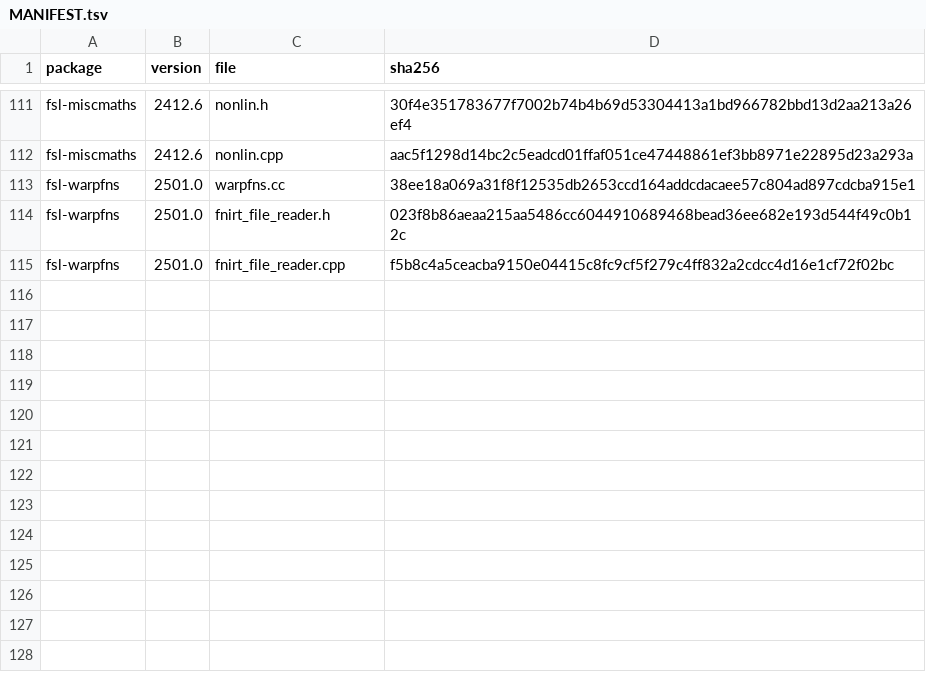
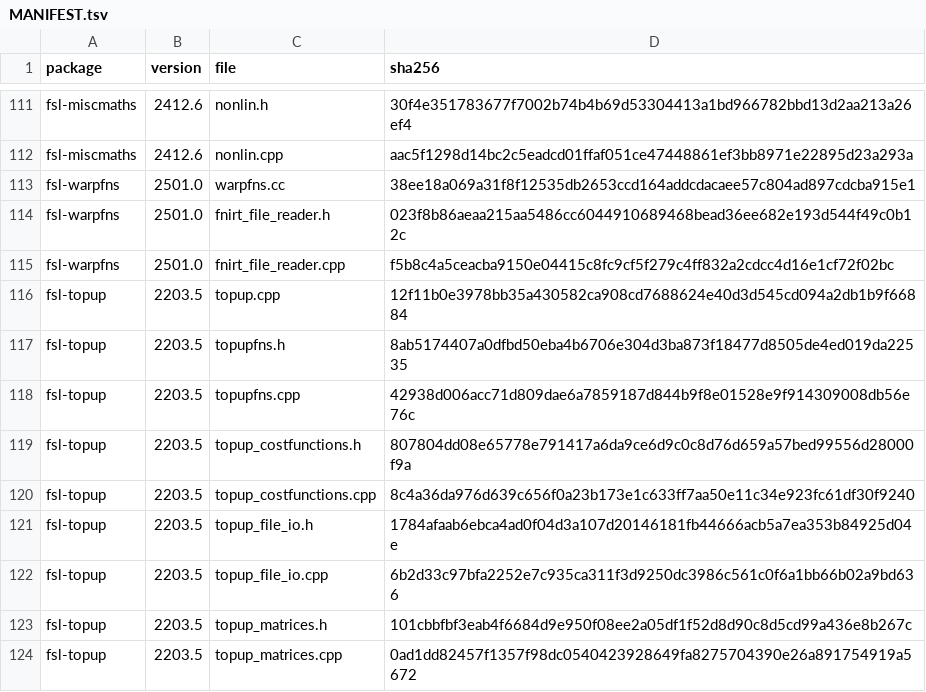
Before and after one commit to karellopez/larmorx, a TSV file: crates-nc/fsl-source/MANIFEST.tsv, drawn as a sheet; only a part is shown, gaps mark what is left out; the diff names each change by its address in the sheet, - before the commit and + after, or states it on an @@ line.

Commit message:
topup replica, relay 5 (sub-task 2): the parity suite fsl-topup-replica (fMRIPrep's call on its oracle runs, ds005040 in the standard tier: its inputs from the run's working directory, sdcflows' b02b0.cnf, the encoding file nipype writes; two --debug cases in the smoke tier, without and with the movements; every original run through the oracle cache, 3 entries); fMRIPrep's call and both debug cases bit-identical to FSL 6.0.7.23 (12, 44 and 31 files; FSL 32.8 s, the replica 29.9 s); FSL's topup sources copied (fsl-topup 2203.5, fsl_source.py, MANIFEST, README rows); PROVENANCE.md; the crate's tests (messages, a configuration file, short estimations with and without movements); core options tests (vector<int>, configuration files, print)

```diff
--- a/crates-nc/fsl-source/MANIFEST.tsv
+++ b/crates-nc/fsl-source/MANIFEST.tsv
+row 116: fsl-topup | 2203.5 | topup.cpp | 12f11b0e3978bb35a430582ca908cd7688624e40d3d545cd094a2db1b9f66884
+row 117: fsl-topup | 2203.5 | topupfns.h | 8ab5174407a0dfbd50eba4b6706e304d3ba873f18477d8505de4ed019da22535
+row 118: fsl-topup | 2203.5 | topupfns.cpp | 42938d006acc71d809dae6a7859187d844b9f8e01528e9f914309008db56e76c
+row 119: fsl-topup | 2203.5 | topup_costfunctions.h | 807804dd08e65778e791417a6da9ce6d9c0c8d76d659a57bed99556d28000f9a
+row 120: fsl-topup | 2203.5 | topup_costfunctions.cpp | 8c4a36da976d639c656f0a23b173e1c633ff7aa50e11c34e923fc61df30f9240
+row 121: fsl-topup | 2203.5 | topup_file_io.h | 1784afaab6ebca4ad0f04d3a107d20146181fb44666acb5a7ea353b84925d04e
+row 122: fsl-topup | 2203.5 | topup_file_io.cpp | 6b2d33c97bfa2252e7c935ca311f3d9250dc3986c561c0f6a1bb66b02a9bd636
+row 123: fsl-topup | 2203.5 | topup_matrices.h | 101cbbfbf3eab4f6684d9e950f08ee2a05df1f52d8d90c8d5cd99a436e8b267c
+row 124: fsl-topup | 2203.5 | topup_matrices.cpp | 0ad1dd82457f1357f98dc0540423928649fa8275704390e26a891754919a5672
```
Also changed, not shown: 24 other files.
